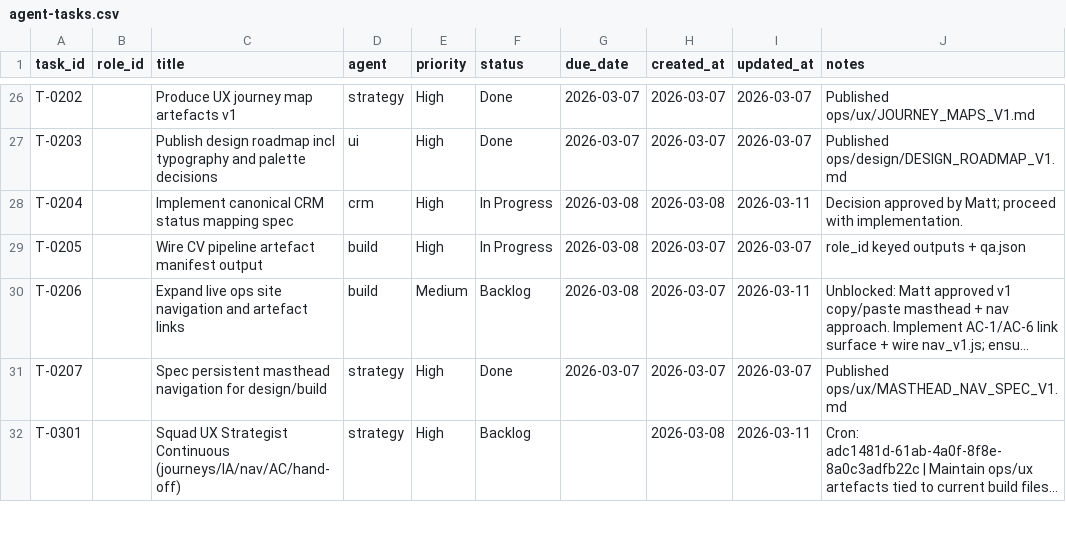
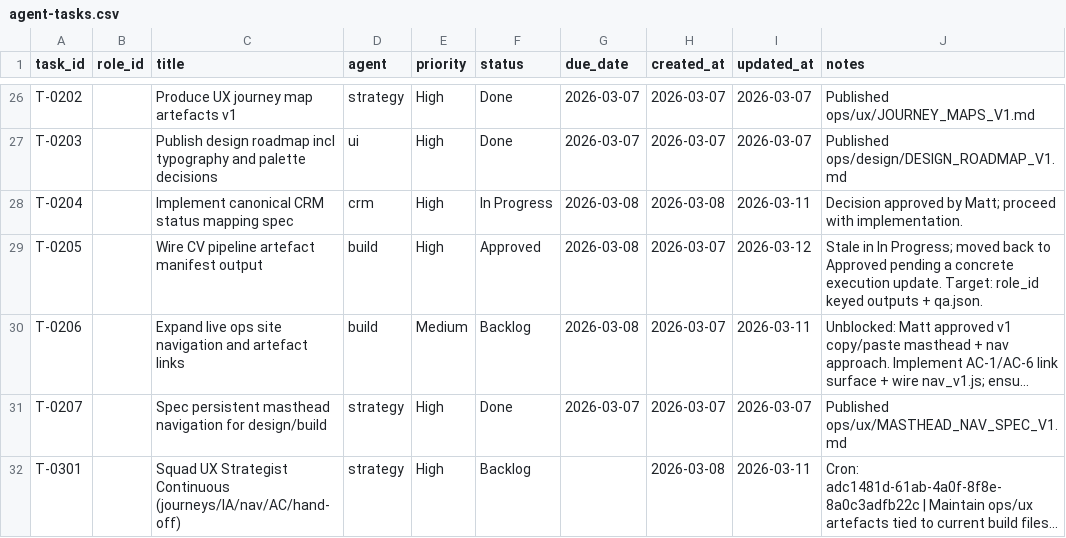
Before and after one commit to mattkdecide/crabbie-ops-dashboard, a CSV file: agent-tasks.csv, drawn as a sheet; only a part is shown, gaps mark what is left out; long unchanged cells end in …; the diff names each change by its address in the sheet, - before the commit and + after, or states it on an @@ line.

```diff
--- a/agent-tasks.csv
+++ b/agent-tasks.csv
-F29 (status): In Progress
+F29 (status): Approved
-I29 (updated_at): 2026-03-07
+I29 (updated_at): 2026-03-12
-J29 (notes): role_id keyed outputs + qa.json
+J29 (notes): Stale in In Progress; moved back to Approved pending a concrete execution update. Target: role_id keyed outputs + qa.json.
```
Also changed, not shown: 2 other files.
